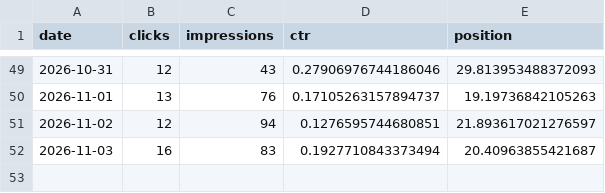
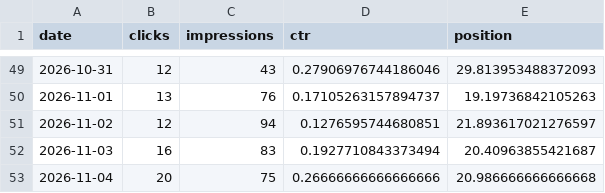
Before and after one commit to mbaffert/sondax, a CSV file: data/gsc/gsc-date.csv, drawn as a sheet; only a part is shown, gaps mark what is left out.

```diff
--- a/data/gsc/gsc-date.csv
+++ b/data/gsc/gsc-date.csv
@@ -52 +52,2 @@ date,clicks,impressions,ctr,position
 2026-11-03,16,83,0.1927710843373494,20.40963855421687
+2026-11-04,20,75,0.26666666666666666,20.986666666666668
```
Also changed, not shown: data/gsc/gsc-date-device.csv, data/gsc/gsc-date-page.csv, 1 other file.
